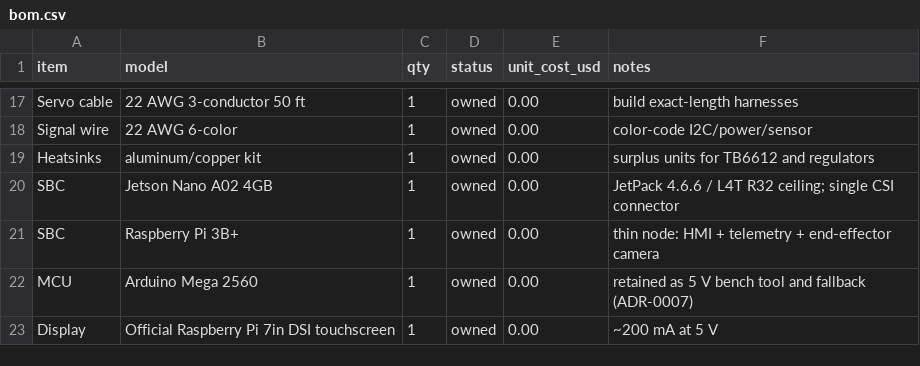
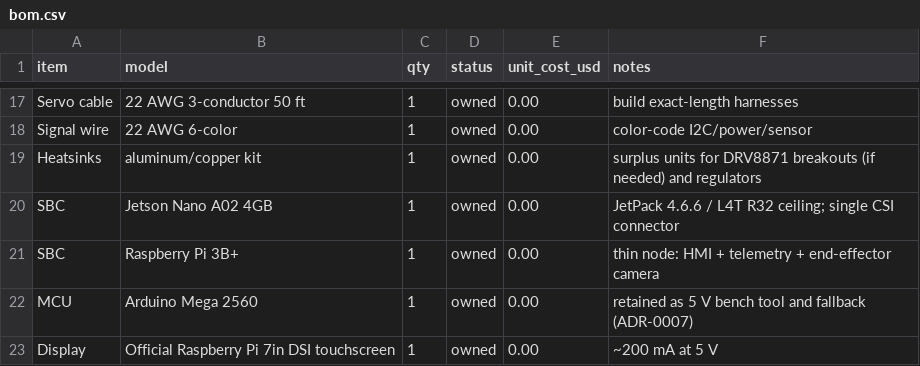
Before and after one commit to mekruger88/clutch, a CSV file: hardware/bom.csv, drawn as a sheet; only a part is shown, gaps mark what is left out.

```diff
--- a/hardware/bom.csv
+++ b/hardware/bom.csv
@@ -18,3 +18,3 @@ Servo cable,22 AWG 3-conductor 50 ft,1,owned,0.00,build exact-length harnesses
 Signal wire,22 AWG 6-color,1,owned,0.00,color-code I2C/power/sensor
-Heatsinks,aluminum/copper kit,1,owned,0.00,surplus units for TB6612 and regulators
+Heatsinks,aluminum/copper kit,1,owned,0.00,surplus units for DRV8871 breakouts (if needed) and regulators
 SBC,Jetson Nano A02 4GB,1,owned,0.00,JetPack 4.6.6 / L4T R32 ceiling; single CSI connector
```
Also changed, not shown: 6 other files.
